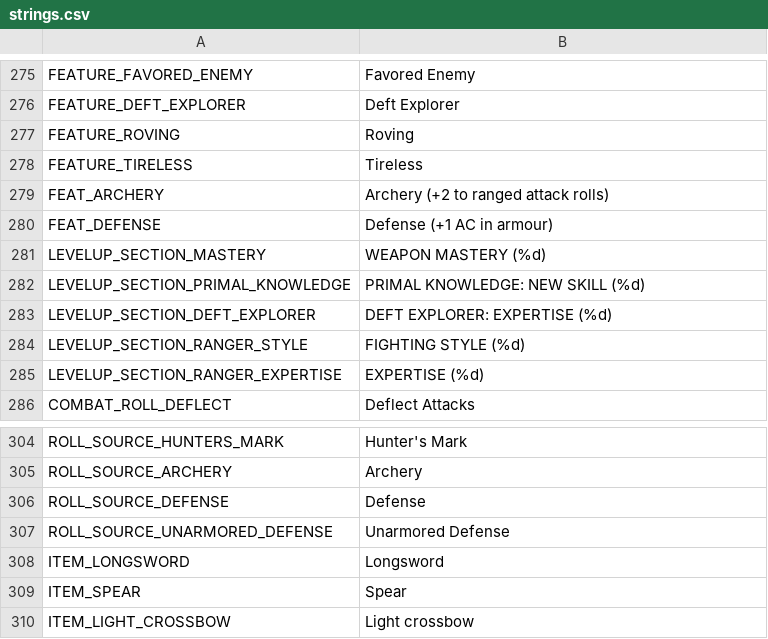
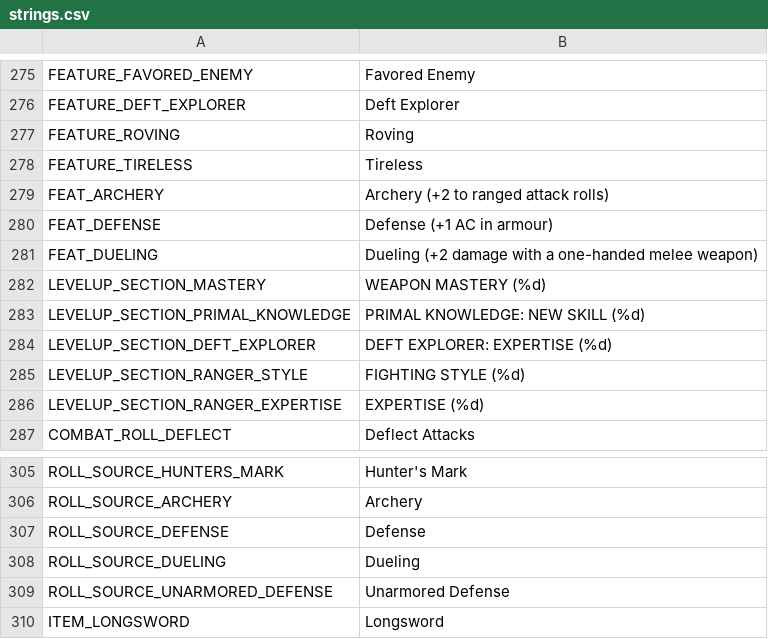
Before and after one commit to Wuerfelduell/Testrepo, a CSV file: localization/strings.csv, drawn as a sheet; only a part is shown, gaps mark what is left out; the shorter side is filled out with more unchanged rows; the diff names each change by its address in the sheet, - before the commit and + after, or states it on an @@ line.

```diff
--- a/localization/strings.csv
+++ b/localization/strings.csv
+row 281: FEAT_DUELING | Dueling (+2 damage with a one-handed melee weapon)
+row 308: ROLL_SOURCE_DUELING | Dueling
```
Also changed, not shown: 7 other files.
